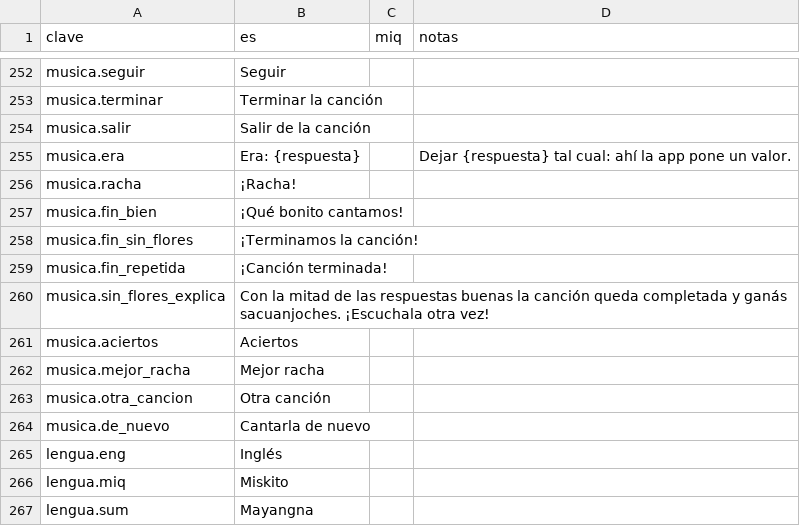
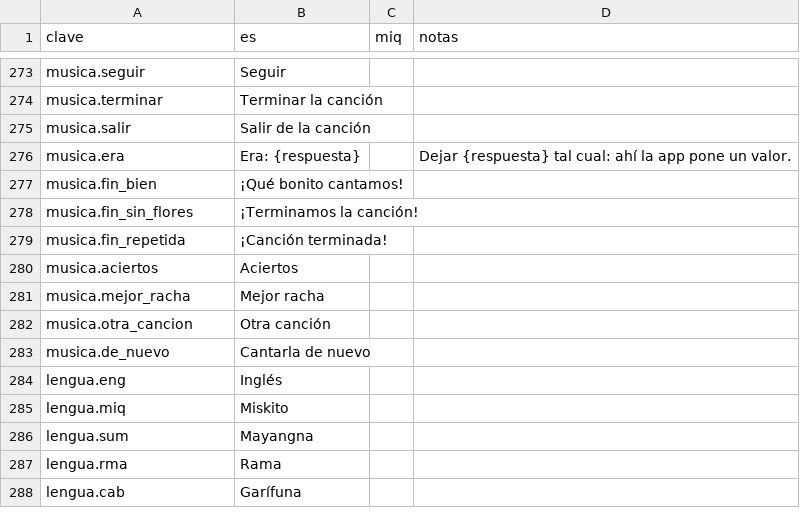
Before and after one commit to dnnyhr/Piko-Aplicacion-para-el-aprendizaje-de-idiomas-, a CSV file: diccionario/miskito/interfaz.csv, drawn as a sheet; only a part is shown, gaps mark what is left out; the shorter side is filled out with more unchanged rows; the diff covers the shown part only.

Commit message:
La Música de Piko: cada canción es una lección de inglés
Escucho mi canción → entiendo una frase → aprendo cómo decirla en inglés →
practico → canto → gano sacuanjoches.

- Reproductor: Piko baila a tiempo con el pulso de cada grabación, con
  una falda de sacuanjoches que se mece; una sacuanjoche sigue la línea
  que suena según el tiempo del audio. Cada línea trae la letra como se
  canta, qué significa y cómo se dice en inglés. Las partes que vuelven
  dicen «Se repite» o «Repite el coro».
- Cada frase elegida es una lección: original → español → inglés, con
  «Significado aproximado» y una nota cuando no es literal. Cuatro
  actividades: completar la frase, usar la palabra nueva en otra oración,
  ordenar una frase y reconocer lo que se escucha.
- Las sacuanjoches se ven crecer mientras se juega (una cada tres
  respuestas buenas, una más con racha de seis, hasta cinco) y entran al
  mismo progreso, perfil y madroño.
- Las cinco canciones traen su inglés verso por verso, su ritmo y tres
  lecciones cada una. Las traducciones del kriol siguen siendo las
  validadas; el inglés sale de ese significado.
- El salto a un segundo de la grabación espera a que termine de cargar.

```diff
--- a/diccionario/miskito/interfaz.csv
+++ b/diccionario/miskito/interfaz.csv
@@ -255,3 +276,2 @@ musica.salir,Salir de la canción,,
 musica.era,Era: {respuesta},,Dejar {respuesta} tal cual: ahí la app pone un valor.
-musica.racha,¡Racha!,,
 musica.fin_bien,¡Qué bonito cantamos!,,
@@ -259,3 +279,2 @@ musica.fin_sin_flores,¡Terminamos la canción!,,
 musica.fin_repetida,¡Canción terminada!,,
-musica.sin_flores_explica,Con la mitad de las respuestas buenas la canción queda completada y ganás sacuanjoches. ¡Escuchala otra vez!,,
 musica.aciertos,Aciertos,,
```
Also changed, not shown: 30 added rows, 9 removed rows and 3 edited cells elsewhere in this file, 16 other files.
